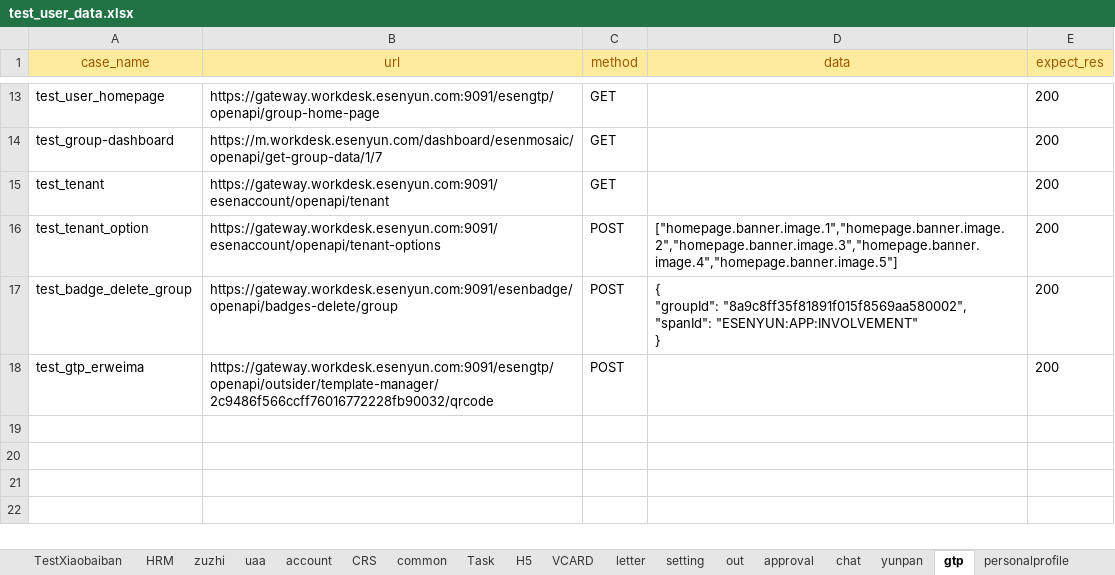
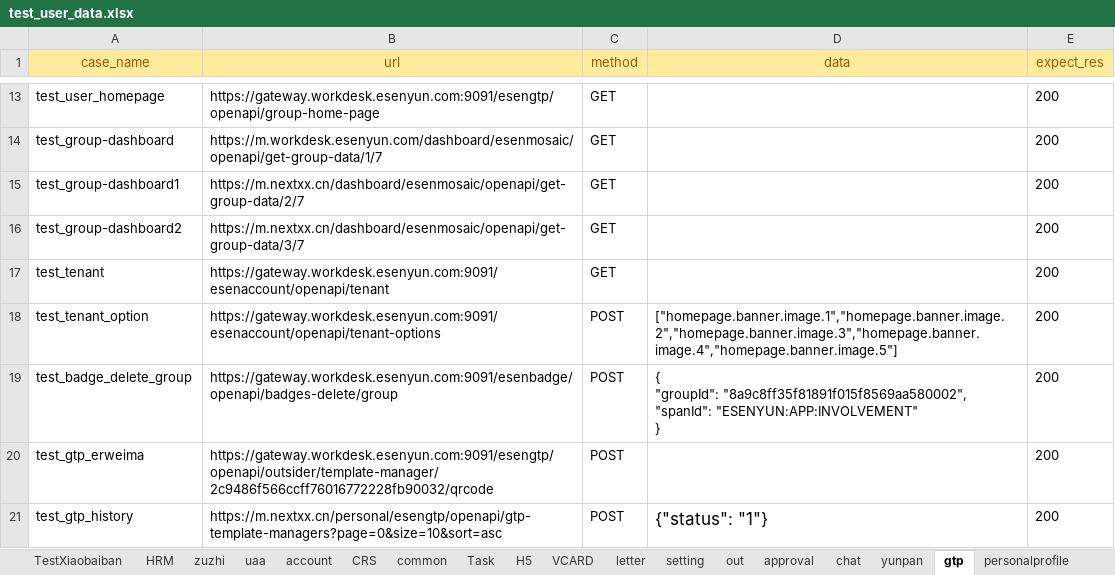
Before and after one commit to caoruihua/jiekou_yituanma, an Excel workbook: data/test_user_data.xlsx, sheet gtp, drawn as a sheet; only a part is shown, gaps mark what is left out; values as stored, in another font and other column widths than the file's, no borders; the diff names each change by its address in the sheet, - before the commit and + after, or states it on an @@ line.

```diff
--- a/data/test_user_data.xlsx (sheet gtp)
+++ b/data/test_user_data.xlsx (sheet gtp)
+row 15: test_group-dashboard1 | https://m.nextxx.cn/dashboard/esenmosaic/openapi/get-group-data/2/7 | GET |  | 200
+row 16: test_group-dashboard2 | https://m.nextxx.cn/dashboard/esenmosaic/openapi/get-group-data/3/7 | GET |  | 200
+row 21: test_gtp_history | https://m.nextxx.cn/personal/esengtp/openapi/gtp-template-managers?page=0&size=10&sort=asc | POST | {"status": "1"} | 200
```
Also changed, not shown: 2 other files.
